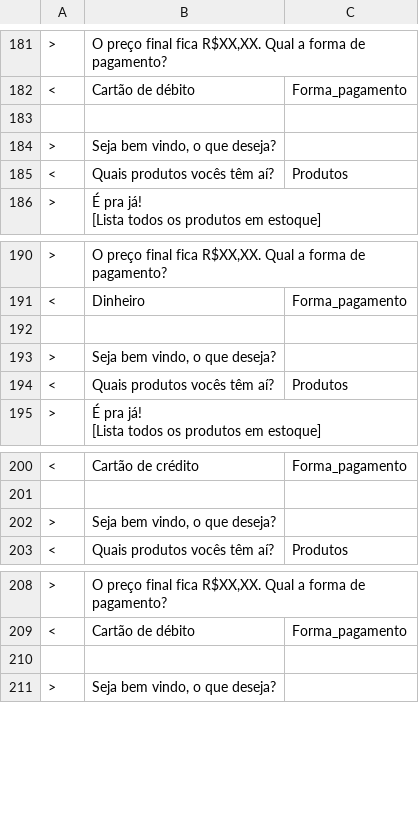
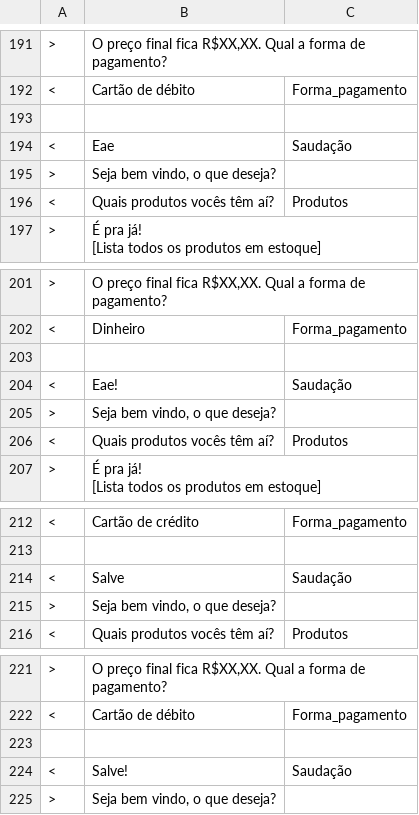
Before and after one commit to Iagoakiosaito/DataSet-IA, a CSV file: Chatter-DB.csv, drawn as a sheet; only a part is shown, gaps mark what is left out; the diff covers the shown part only; the diff names each change by its address in the sheet, - before the commit and + after, or states it on an @@ line.

```diff
--- a/Chatter-DB.csv
+++ b/Chatter-DB.csv
+row 194: < | Eae | Saudação
+row 204: < | Eae! | Saudação
+row 214: < | Salve | Saudação
+row 224: < | Salve! | Saudação
```
Also changed, not shown: 10 added rows and 17 edited cells elsewhere in this file.
